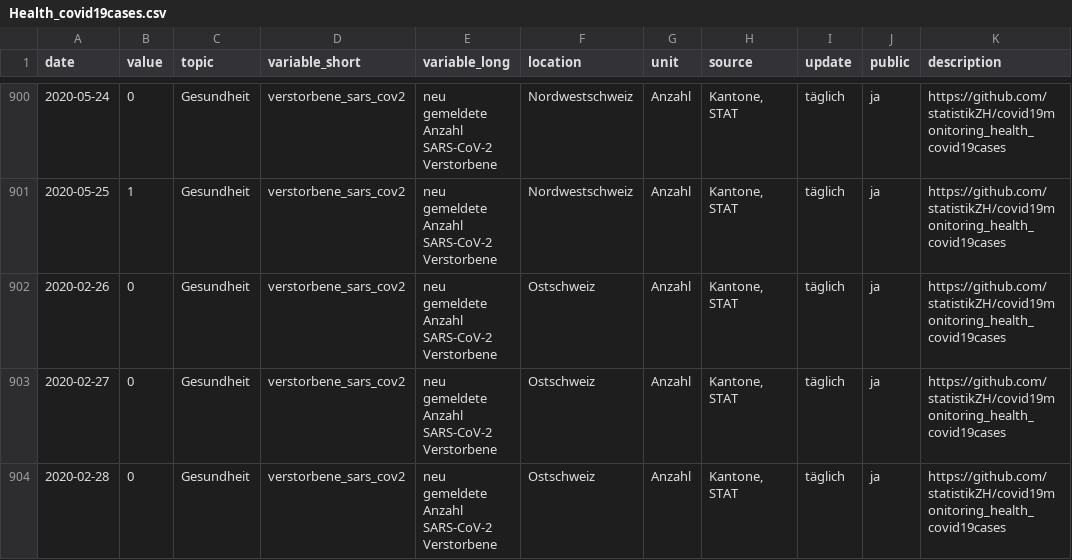
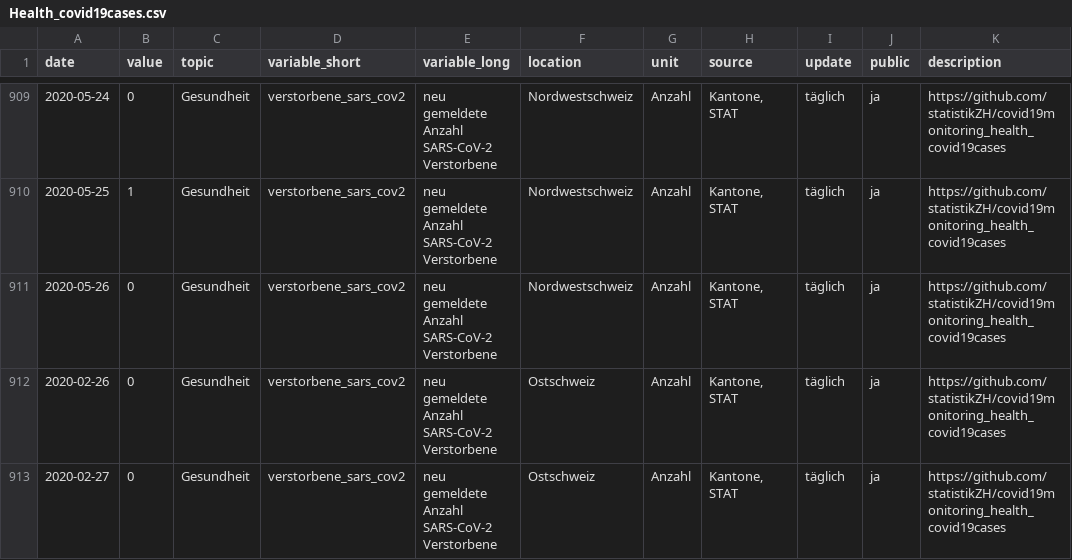
Before and after one commit to statistikZH/covid19monitoring_health_covid19cases, a CSV file: Health_covid19cases.csv, drawn as a sheet; only a part is shown, gaps mark what is left out; the shorter side is filled out with more unchanged rows; the diff covers the shown part only; the diff names each change by its address in the sheet, - before the commit and + after, or states it on an @@ line.

```diff
--- a/Health_covid19cases.csv
+++ b/Health_covid19cases.csv
+row 911: 2020-05-26 | 0 | Gesundheit | verstorbene_sars_cov2 | neu gemeldete Anzahl SARS-CoV-2 Verstorbene | Nordwestschweiz | Anzahl | Kantone, STAT | täglich | ja | https://github.com/statistikZH/covid19monitoring_health_covid19cases
```
Also changed, not shown: 15 added rows and 8 edited cells elsewhere in this file.
